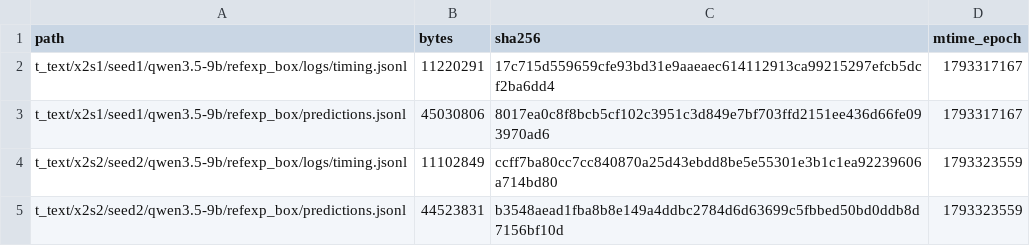
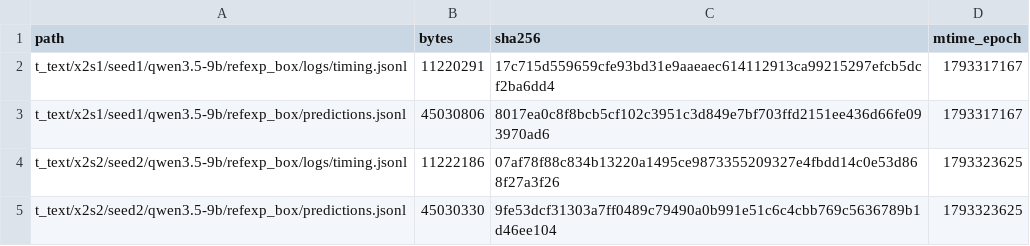
Before and after one commit to junli-gong/vision-internalization, a TSV file: experiments/X/0096_lang_seeds_hpcgpu06/LARGE_FILES.manifest.tsv, drawn as a sheet.

```diff
--- a/experiments/X/0096_lang_seeds_hpcgpu06/LARGE_FILES.manifest.tsv
+++ b/experiments/X/0096_lang_seeds_hpcgpu06/LARGE_FILES.manifest.tsv
@@ -3,3 +3,3 @@ t_text/x2s1/seed1/qwen3.5-9b/refexp_box/logs/timing.jsonl	11220291	17c715d559659
 t_text/x2s1/seed1/qwen3.5-9b/refexp_box/predictions.jsonl	45030806	8017ea0c8f8bcb5cf102c3951c3d849e7bf703ffd2151ee436d66fe093970ad6	1793317167
-t_text/x2s2/seed2/qwen3.5-9b/refexp_box/logs/timing.jsonl	11102849	ccff7ba80cc7cc840870a25d43ebdd8be5e55301e3b1c1ea92239606a714bd80	1793323559
-t_text/x2s2/seed2/qwen3.5-9b/refexp_box/predictions.jsonl	44523831	b3548aead1fba8b8e149a4ddbc2784d6d63699c5fbbed50bd0ddb8d7156bf10d	1793323559
+t_text/x2s2/seed2/qwen3.5-9b/refexp_box/logs/timing.jsonl	11222186	07af78f88c834b13220a1495ce9873355209327e4fbdd14c0e53d868f27a3f26	1793323625
+t_text/x2s2/seed2/qwen3.5-9b/refexp_box/predictions.jsonl	45030330	9fe53dcf31303a7ff0489c79490a0b991e51c6c4cbb769c5636789b1d46ee104	1793323625
```
Also changed, not shown: 19 other files.
